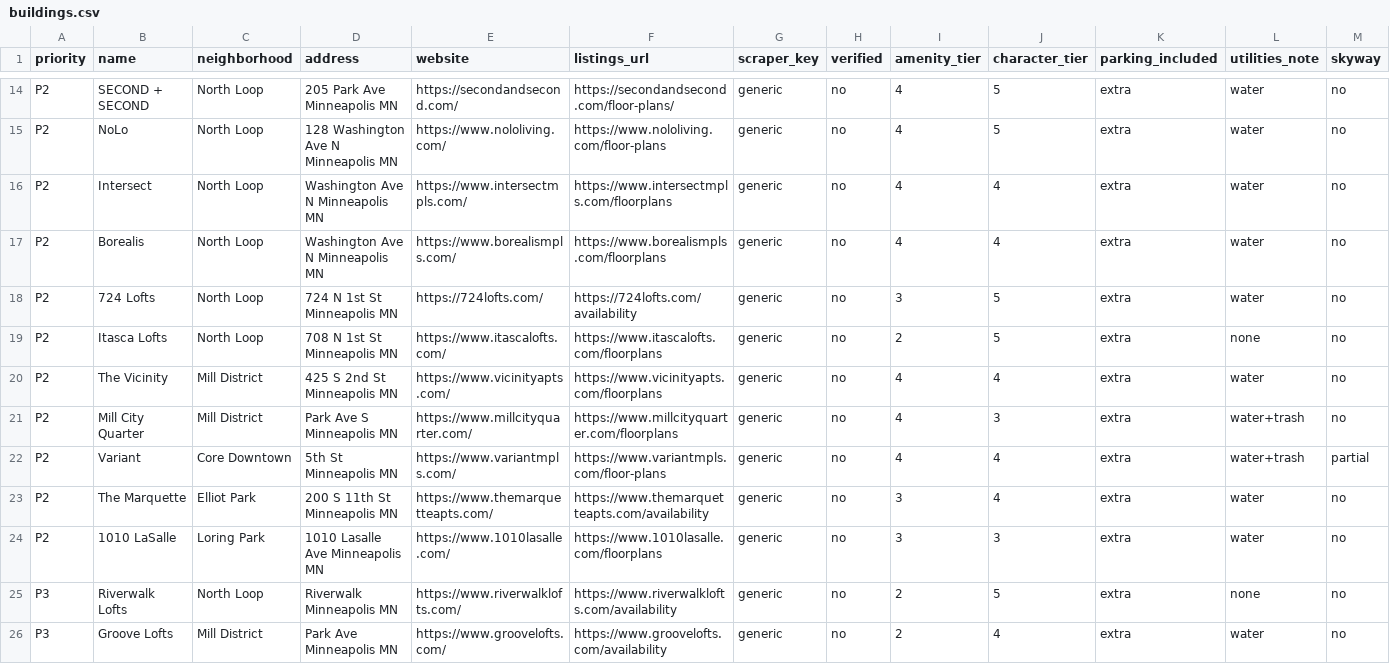
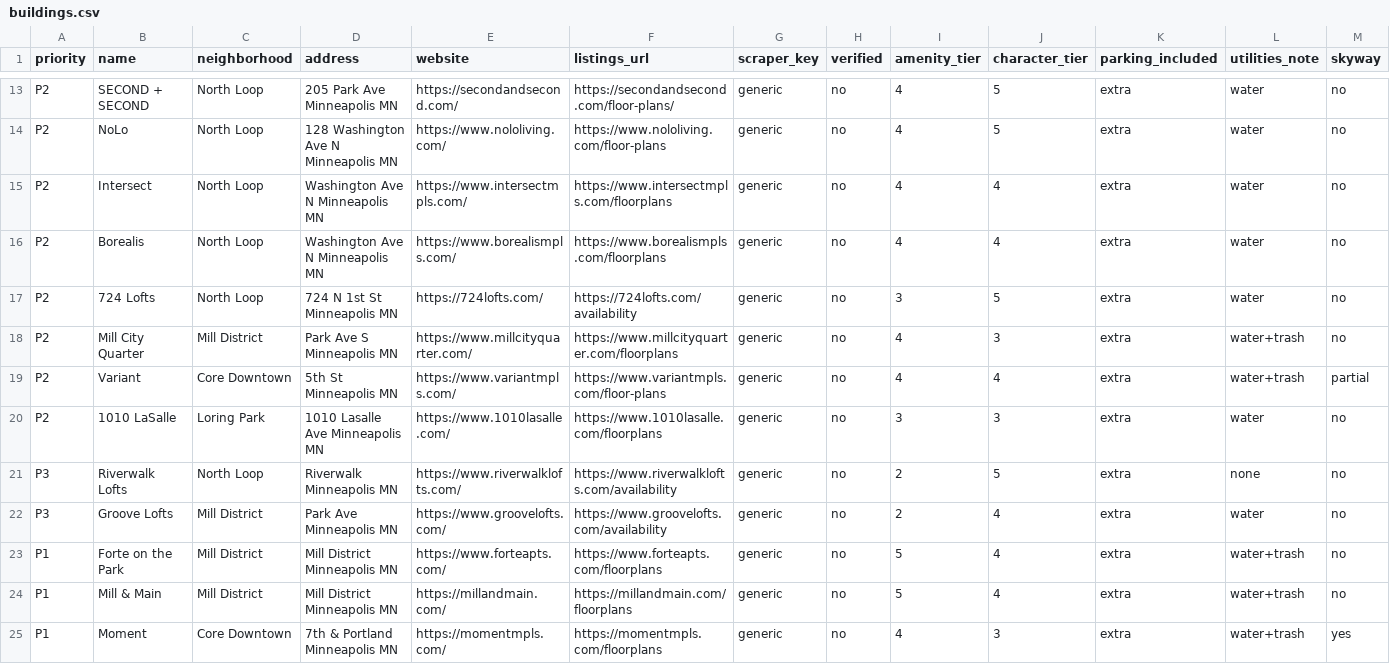
Before and after one commit to jfunk9/apartment-scrubber, a CSV file: buildings.csv, drawn as a sheet; only a part is shown, gaps mark what is left out; the shorter side is filled out with more unchanged rows; rows hold the shown columns only; the diff covers the shown part only; the diff names each change by its address in the sheet, - before the commit and + after, or states it on an @@ line.

```diff
--- a/buildings.csv
+++ b/buildings.csv
-row 19: P2 | Itasca Lofts | North Loop | 708 N 1st St Minneapolis MN | https://www.itascalofts.com/ | https://www.itascalofts.com/floorplans | generic | no | 2 | 5 | extra | none | no
-row 20: P2 | The Vicinity | Mill District | 425 S 2nd St Minneapolis MN | https://www.vicinityapts.com/ | https://www.vicinityapts.com/floorplans | generic | no | 4 | 4 | extra | water | no
-row 23: P2 | The Marquette | Elliot Park | 200 S 11th St Minneapolis MN | https://www.themarquetteapts.com/ | https://www.themarquetteapts.com/availability | generic | no | 3 | 4 | extra | water | no
```
Also changed, not shown: 5 removed rows elsewhere in this file, 2 other files.
